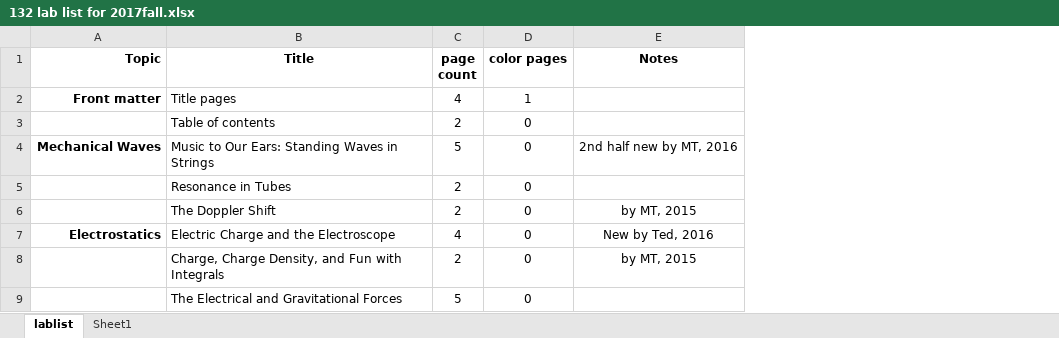
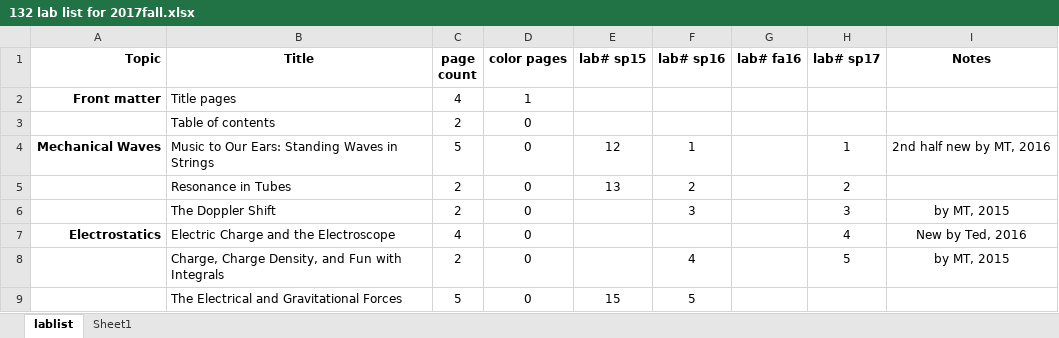
Before and after one commit to RichmondPhysics/132, an Excel workbook: StudentGuideModule2/what_labs_to_include/132 lab list for 2017fall.xlsx, sheet lablist, drawn as a sheet; only a part is shown; values as stored, in another font and other column widths than the file's, no borders; conditional formats not drawn; the diff names each change by its address in the sheet, - before the commit and + after, or states it on an @@ line.

Commit message:
tweaked spreadsheet

```diff
--- a/StudentGuideModule2/what_labs_to_include/132 lab list for 2017fall.xlsx (sheet lablist)
+++ b/StudentGuideModule2/what_labs_to_include/132 lab list for 2017fall.xlsx (sheet lablist)
+column E (lab# sp15), rows 4-9: 12 | 13 |  |  |  | 15
+column F (lab# sp16), rows 4-9: 1 | 2 | 3 |  | 4 | 5
+column G (lab# fa16), empty
+column H (lab# sp17), rows 4-8: 1 | 2 | 3 | 4 | 5
```
Also changed, not shown: formulas that keep their value.
